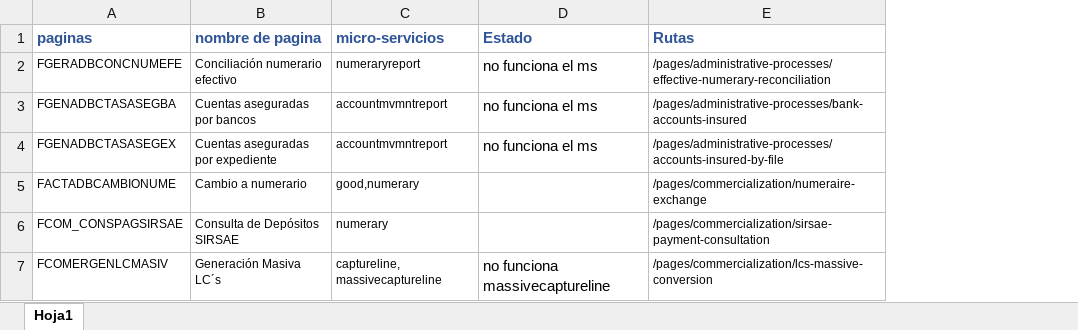
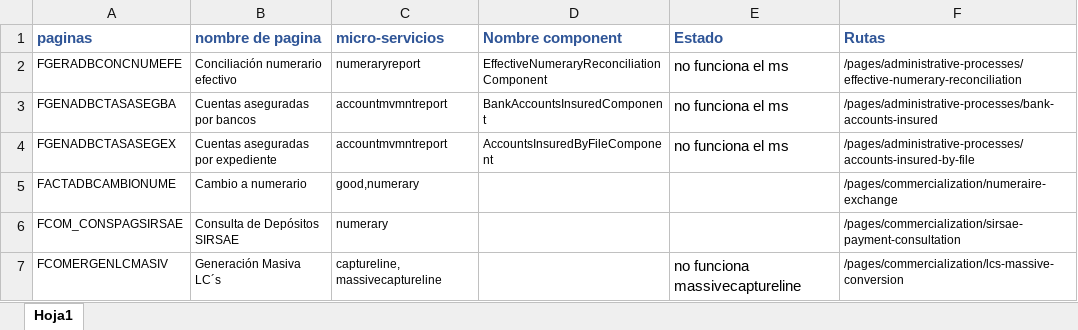
Before and after one commit to INDEP2022/f-sigebi, an Excel workbook: asignaciones.xlsx, sheet Hoja1, drawn as a sheet; values as stored, in another font and other column widths than the file's, no borders; the diff names each change by its address in the sheet, - before the commit and + after, or states it on an @@ line.

Commit message:
add numerary 70%

```diff
--- a/asignaciones.xlsx (sheet Hoja1)
+++ b/asignaciones.xlsx (sheet Hoja1)
+column D (Nombre component), rows 2-4: EffectiveNumeraryReconciliationComponent | BankAccountsInsuredComponent | AccountsInsuredByFileComponent
```
Also changed, not shown: 12 other files.
